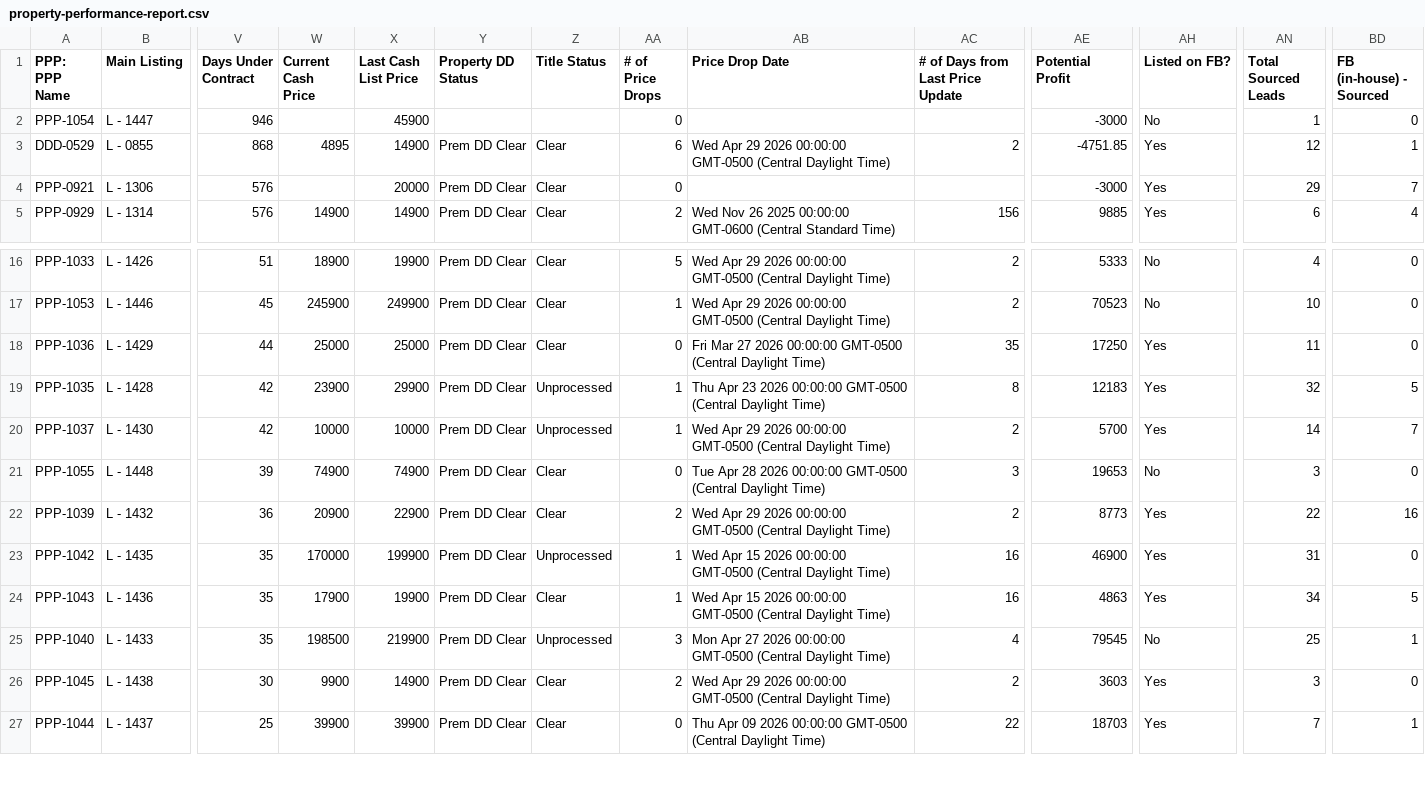
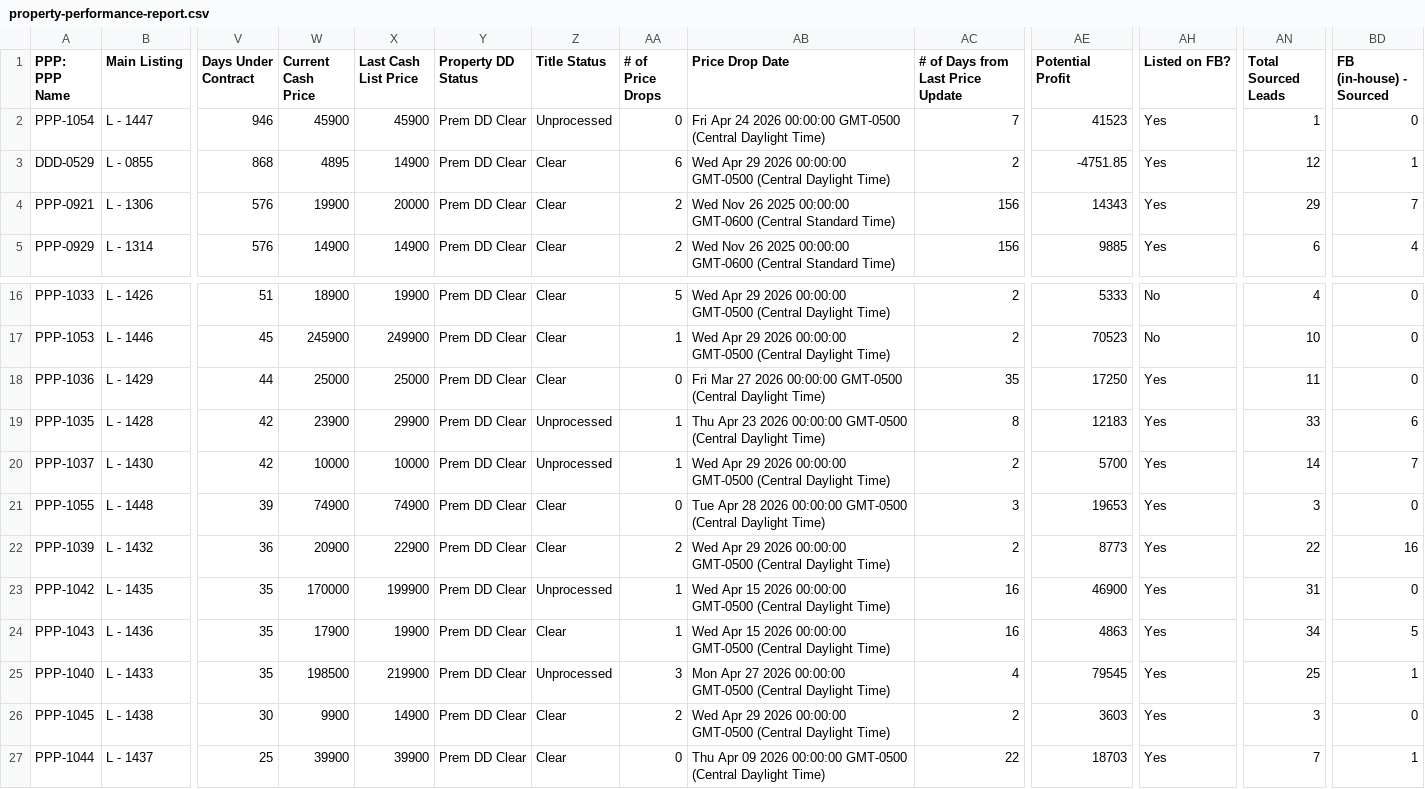
Before and after one commit to ArtOaing/Property-Card-Reports, a CSV file: data/property-performance-report.csv, drawn as a sheet; only a part is shown, gaps mark what is left out; the diff names each change by its address in the sheet, - before the commit and + after, or states it on an @@ line.

Commit message:
Update property-performance-report.csv from Google Sheets

```diff
--- a/data/property-performance-report.csv
+++ b/data/property-performance-report.csv
-W2 (Current Cash Price): (empty)
+W2 (Current Cash Price): 45900
-Y2 (Property DD Status): (empty)
+Y2 (Property DD Status): Prem DD Clear
-Z2 (Title Status): (empty)
+Z2 (Title Status): Unprocessed
-AB2 (Price Drop Date): (empty)
+AB2 (Price Drop Date): Fri Apr 24 2026 00:00:00 GMT-0500 (Central Daylight Time)
-AC2 (# of Days from Last Price Update): (empty)
+AC2 (# of Days from Last Price Update): 7
-AE2 (Potential Profit): -3000
+AE2 (Potential Profit): 41523
-AH2 (Listed on FB?): No
+AH2 (Listed on FB?): Yes
-W4 (Current Cash Price): (empty)
+W4 (Current Cash Price): 19900
-AA4 (# of Price Drops): 0
+AA4 (# of Price Drops): 2
-AB4 (Price Drop Date): (empty)
+AB4 (Price Drop Date): Wed Nov 26 2025 00:00:00 GMT-0600 (Central Standard Time)
-AC4 (# of Days from Last Price Update): (empty)
+AC4 (# of Days from Last Price Update): 156
-AE4 (Potential Profit): -3000
+AE4 (Potential Profit): 14343
-AN19 (Total Sourced Leads): 32
+AN19 (Total Sourced Leads): 33
-BD19 (FB (in-house) - Sourced): 5
+BD19 (FB (in-house) - Sourced): 6
-AH21 (Listed on FB?): No
+AH21 (Listed on FB?): Yes
-AH25 (Listed on FB?): No
+AH25 (Listed on FB?): Yes
```
